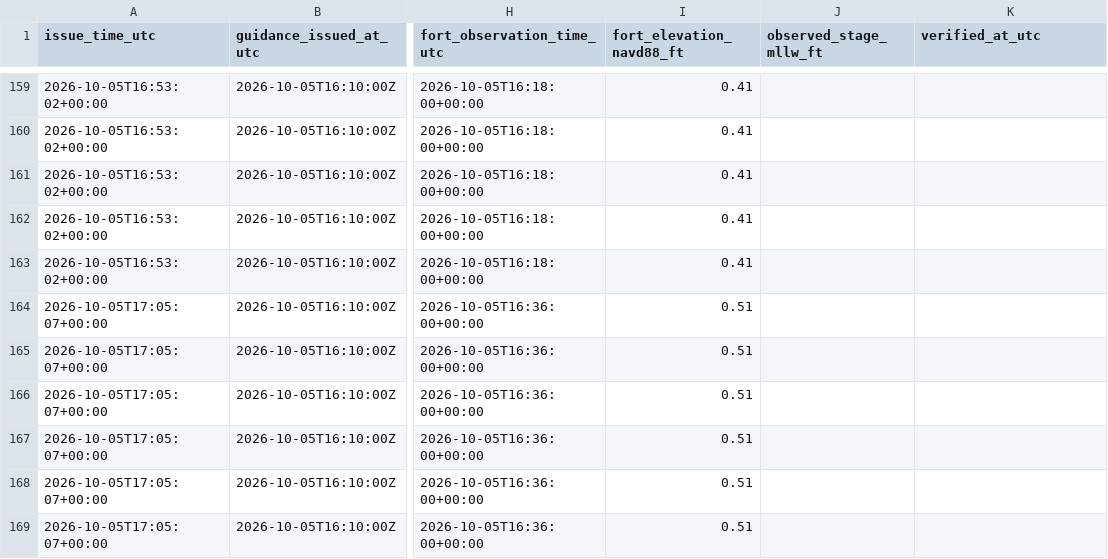
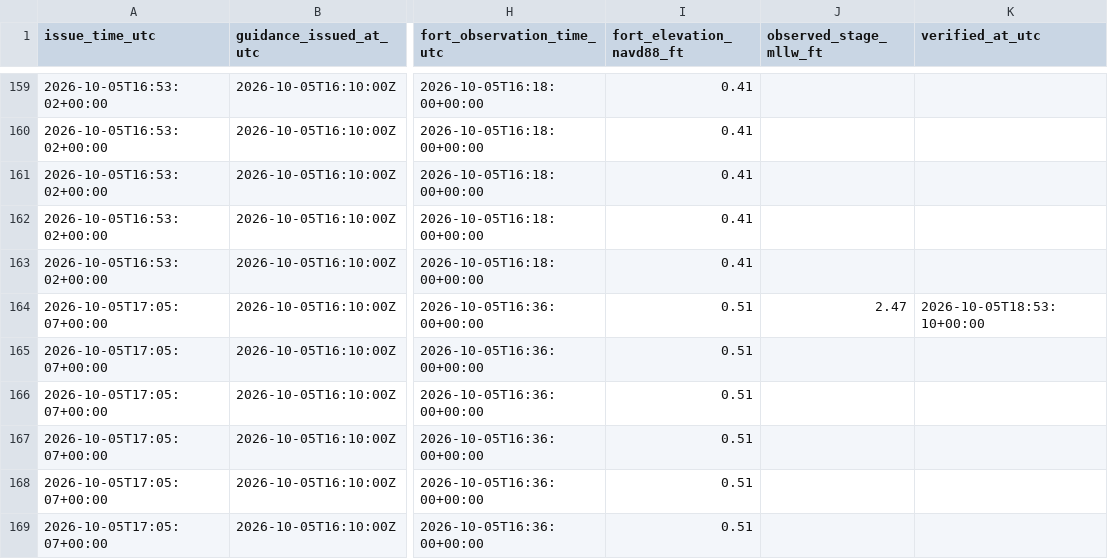
Before and after one commit to flatfoot584/mathews-flood-monitor, a CSV file: issued_forecast_archive.csv, drawn as a sheet; only a part is shown, gaps mark what is left out; the diff covers the shown part only; the diff names each change by its address in the sheet, - before the commit and + after, or states it on an @@ line.

```diff
--- a/issued_forecast_archive.csv
+++ b/issued_forecast_archive.csv
-J164 (observed_stage_mllw_ft): (empty)
+J164 (observed_stage_mllw_ft): 2.47
-K164 (verified_at_utc): (empty)
+K164 (verified_at_utc): 2026-10-05T18:53:10+00:00
```
Also changed, not shown: 6 added rows and 10 edited cells elsewhere in this file, archive_hourly_observations.csv, forecast_48h.csv, 11 other files.
